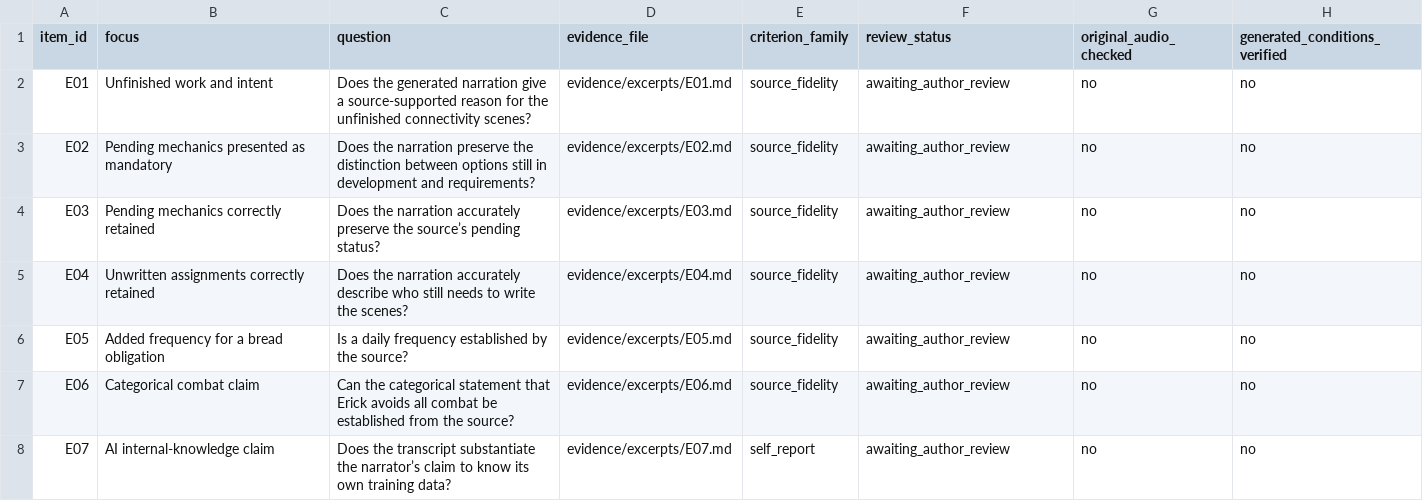
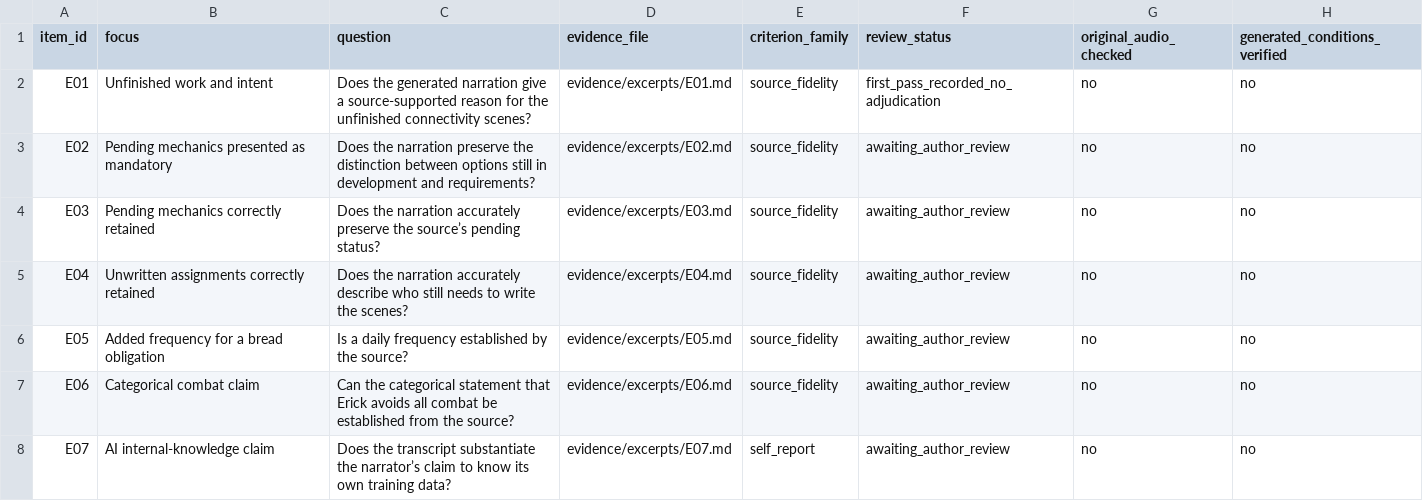
Before and after one commit to desmondoctavian/ai-evaluation-work-samples, a CSV file: data/items.csv, drawn as a sheet; only a part is shown.

Commit message:
Document Brian's preserved E01 first-pass judgment without adjudication

```diff
--- a/data/items.csv
+++ b/data/items.csv
@@ -1,3 +1,3 @@
 item_id,focus,question,evidence_file,criterion_family,review_status,original_audio_checked,generated_conditions_verified
-E01,Unfinished work and intent,Does the generated narration give a source-supported reason for the unfinished connectivity scenes?,evidence/excerpts/E01.md,source_fidelity,awaiting_author_review,no,no
+E01,Unfinished work and intent,Does the generated narration give a source-supported reason for the unfinished connectivity scenes?,evidence/excerpts/E01.md,source_fidelity,first_pass_recorded_no_adjudication,no,no
 E02,Pending mechanics presented as mandatory,Does the narration preserve the distinction between options still in development and requirements?,evidence/excerpts/E02.md,source_fidelity,awaiting_author_review,no,no
```
